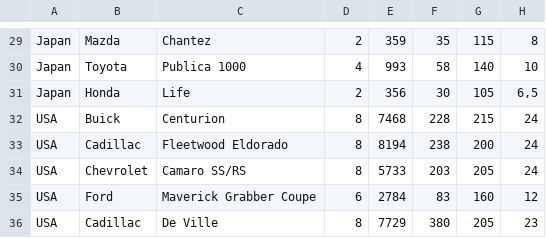
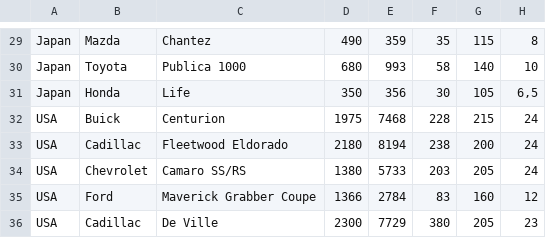
Before and after one commit to Jazo74/C-Cards-Project, a CSV file: bin/Debug/netcoreapp3.1/cards.csv, drawn as a sheet; only a part is shown, gaps mark what is left out; the diff covers the shown part only; the diff names each change by its address in the sheet, - before the commit and + after, or states it on an @@ line.

```diff
--- a/bin/Debug/netcoreapp3.1/cards.csv
+++ b/bin/Debug/netcoreapp3.1/cards.csv
-D29: 2
+D29: 490
-D30: 4
+D30: 680
-D31: 2
+D31: 350
-D32: 8
+D32: 1975
-D33: 8
+D33: 2180
-D34: 8
+D34: 1380
-D35: 6
+D35: 1366
-D36: 8
+D36: 2300
```
Also changed, not shown: 30 edited cells elsewhere in this file, 24 other files.
